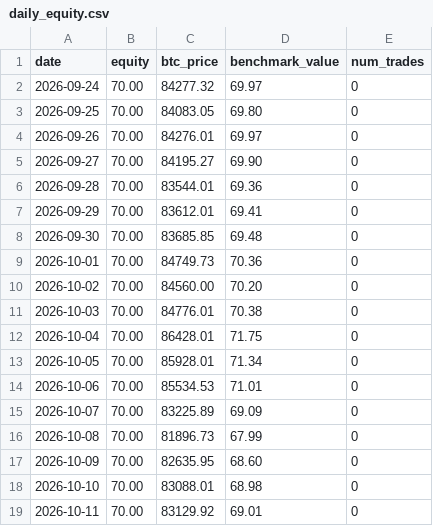
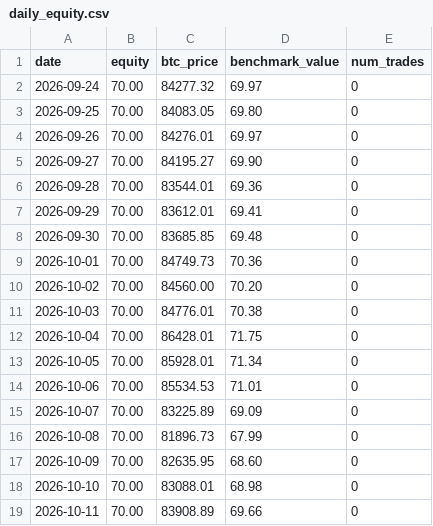
Before and after one commit to OuYangThermal/ai-70u-trading-experiment, a CSV file: data/daily_equity.csv, drawn as a sheet.

Commit message:
update data/daily_equity.csv

```diff
--- a/data/daily_equity.csv
+++ b/data/daily_equity.csv
@@ -18,2 +18,2 @@ date,equity,btc_price,benchmark_value,num_trades
 2026-10-10,70.00,83088.01,68.98,0
-2026-10-11,70.00,83129.92,69.01,0
+2026-10-11,70.00,83908.89,69.66,0
```
